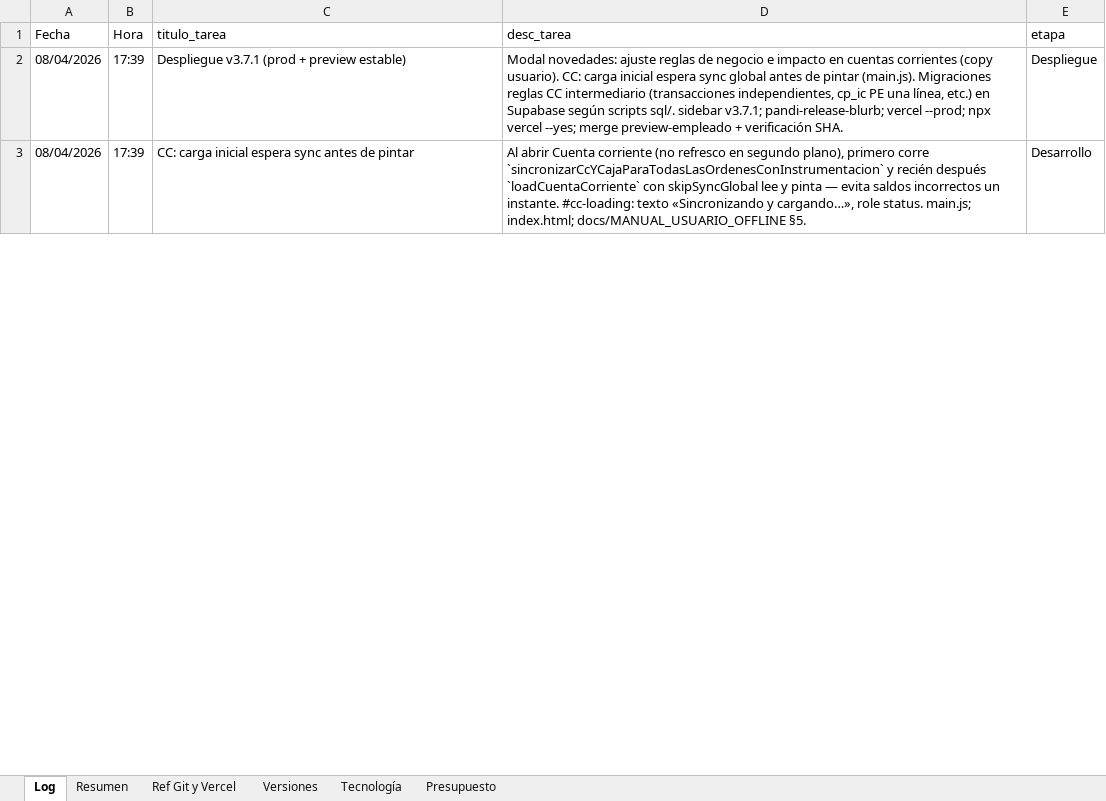
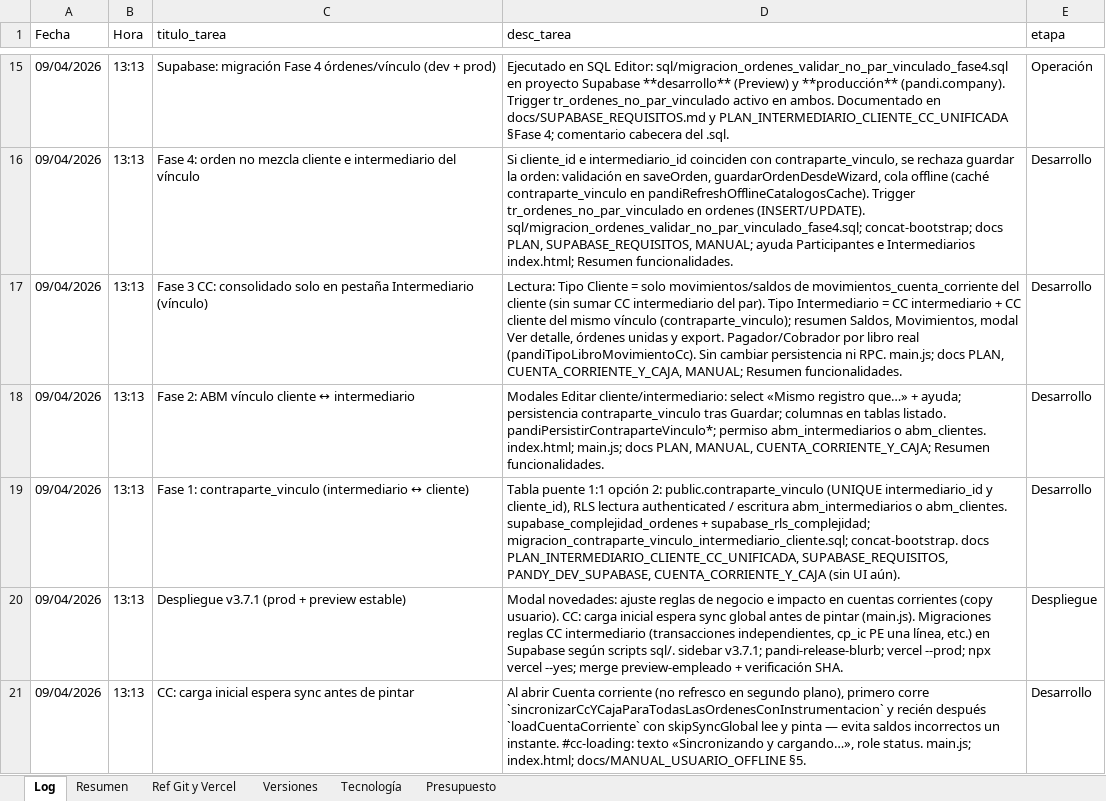
Before and after one commit to lucasbustosmartin-coder/pandy, an Excel workbook: Bitacora_tareas.xlsx, sheet Log, drawn as a sheet; only a part is shown, gaps mark what is left out; values as stored, in another font and other column widths than the file's, no borders; addresses are those after the commit; the diff covers the shown part only; the diff names each change by its address in the sheet, - before the commit and + after, or states it on an @@ line.

```diff
--- a/Bitacora_tareas.xlsx (sheet Log)
+++ b/Bitacora_tareas.xlsx (sheet Log)
+row 15: 09/04/2026 | 13:13 | Supabase: migración Fase 4 órdenes/vínculo (dev + prod) | Ejecutado en SQL Editor: sql/migracion_ordenes_validar_no_par_vinculado_fase4.sql en proyecto Supabase **desarrollo** (Preview) y **producción** (pandi.company). Trigger tr_ordenes_no_par_vinculado activo en ambos. Documentado en docs/SUPABASE_REQUISITOS.md y PLAN_INTERMEDIARIO_CLIENTE_CC_UNIFICADA §Fase 4; comentario cabecera del .sql. | Operación
+row 16: 09/04/2026 | 13:13 | Fase 4: orden no mezcla cliente e intermediario del vínculo | Si cliente_id e intermediario_id coinciden con contraparte_vinculo, se rechaza guardar la orden: validación en saveOrden, guardarOrdenDesdeWizard, cola offline (caché contraparte_vinculo en pandiRefreshOfflineCatalogosCache). Trigger tr_ordenes_no_par_vinculado en ordenes (INSERT/UPDATE). sql/migracion_ordenes_validar_no_par_vinculado_fase4.sql; concat-bootstrap; docs PLAN, SUPABASE_REQUISITOS, MANUAL; ayuda Participantes e Intermediarios index.html; Resumen funcionalidades. | Desarrollo
+row 17: 09/04/2026 | 13:13 | Fase 3 CC: consolidado solo en pestaña Intermediario (vínculo) | Lectura: Tipo Cliente = solo movimientos/saldos de movimientos_cuenta_corriente del cliente (sin sumar CC intermediario del par). Tipo Intermediario = CC intermediario + CC cliente del mismo vínculo (contraparte_vinculo); resumen Saldos, Movimientos, modal Ver detalle, órdenes unidas y export. Pagador/Cobrador por libro real (pandiTipoLibroMovimientoCc). Sin cambiar persistencia ni RPC. main.js; docs PLAN, CUENTA_CORRIENTE_Y_CAJA, MANUAL; Resumen funcionalidades. | Desarrollo
+row 18: 09/04/2026 | 13:13 | Fase 2: ABM vínculo cliente ↔ intermediario | Modales Editar cliente/intermediario: select «Mismo registro que…» + ayuda; persistencia contraparte_vinculo tras Guardar; columnas en tablas listado. pandiPersistirContraparteVinculo*; permiso abm_intermediarios o abm_clientes. index.html; main.js; docs PLAN, MANUAL, CUENTA_CORRIENTE_Y_CAJA; Resumen funcionalidades. | Desarrollo
+row 19: 09/04/2026 | 13:13 | Fase 1: contraparte_vinculo (intermediario ↔ cliente) | Tabla puente 1:1 opción 2: public.contraparte_vinculo (UNIQUE intermediario_id y cliente_id), RLS lectura authenticated / escritura abm_intermediarios o abm_clientes. supabase_complejidad_ordenes + supabase_rls_complejidad; migracion_contraparte_vinculo_intermediario_cliente.sql; concat-bootstrap. docs PLAN_INTERMEDIARIO_CLIENTE_CC_UNIFICADA, SUPABASE_REQUISITOS, PANDY_DEV_SUPABASE, CUENTA_CORRIENTE_Y_CAJA (sin UI aún). | Desarrollo
-A20:A21 (Fecha): 08/04/2026
+A20:A21 (Fecha): 09/04/2026
-B20:B21 (Hora): 17:39
+B20:B21 (Hora): 13:13
```
Also changed, not shown: 13 added rows and 1530 edited cells elsewhere in this sheet, sheet Versiones, sheet Resumen, 32 other files.
